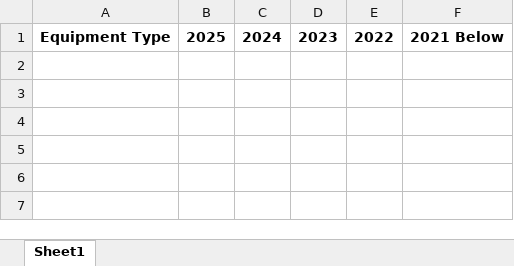
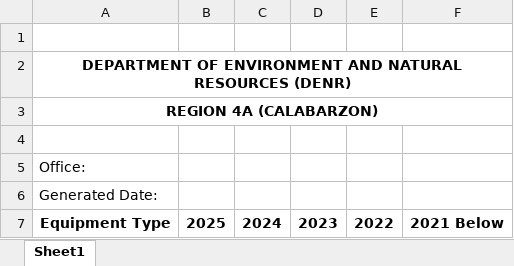
Before and after one commit to MrSak1996/denr_inv, an Excel workbook: laravel-backend/public/templates/summary_report.xlsx, sheet Sheet1, drawn as a sheet; values as stored, in another font and other column widths than the file's, no borders; charts and pictures not drawn; the diff names each change by its address in the sheet, - before the commit and + after, or states it on an @@ line.

```diff
--- a/laravel-backend/public/templates/summary_report.xlsx (sheet Sheet1)
+++ b/laravel-backend/public/templates/summary_report.xlsx (sheet Sheet1)
+row 1: (empty)
+row 2: DEPARTMENT OF ENVIRONMENT AND NATURAL RESOURCES (DENR)
+row 3: REGION 4A (CALABARZON)
+row 4: (empty)
+row 5: Office:
+row 6: Generated Date:
```
Also changed, not shown: charts or pictures, laravel-backend/storage/templates/summary_report.xlsx, 11 other files.
